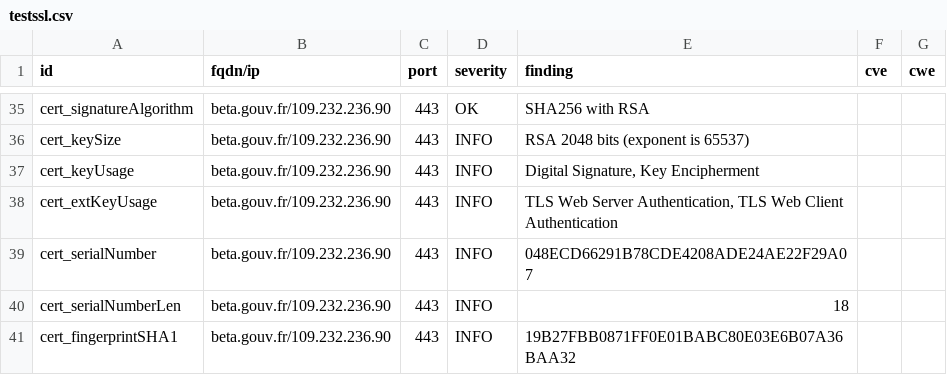
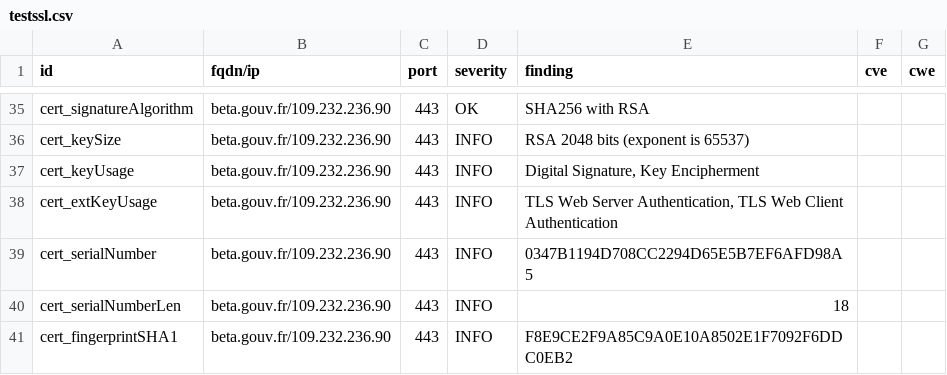
Before and after one commit to vviers/dahslord, a CSV file: results/aHR0cHM6Ly9iZXRhLmdvdXYuZnI=/testssl.csv, drawn as a sheet; only a part is shown, gaps mark what is left out; the diff covers the shown part only.

```diff
--- a/results/aHR0cHM6Ly9iZXRhLmdvdXYuZnI=/testssl.csv
+++ b/results/aHR0cHM6Ly9iZXRhLmdvdXYuZnI=/testssl.csv
@@ -38,4 +38,4 @@
 "cert_extKeyUsage","beta.gouv.fr/109.232.236.90","443","INFO","TLS Web Server Authentication, TLS Web Client Authentication","",""
-"cert_serialNumber","beta.gouv.fr/109.232.236.90","443","INFO","048ECD66291B78CDE4208ADE24AE22F29A07","",""
+"cert_serialNumber","beta.gouv.fr/109.232.236.90","443","INFO","0347B1194D708CC2294D65E5B7EF6AFD98A5","",""
 "cert_serialNumberLen","beta.gouv.fr/109.232.236.90","443","INFO","18","",""
-"cert_fingerprintSHA1","beta.gouv.fr/109.232.236.90","443","INFO","19B27FBB0871FF0E01BABC80E03E6B07A36BAA32","",""
+"cert_fingerprintSHA1","beta.gouv.fr/109.232.236.90","443","INFO","F8E9CE2F9A85C9A0E10A8502E1F7092F6DDC0EB2","",""
```
Also changed, not shown: 18 edited cells elsewhere in this file, 14 other files.
